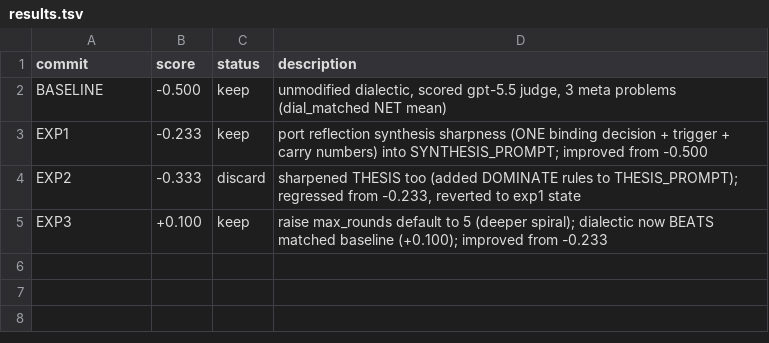
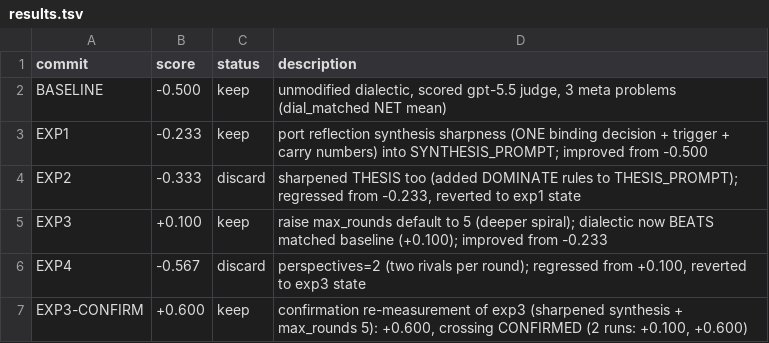
Before and after one commit to FradSer/mas-tree-of-thought, a TSV file: results.tsv, drawn as a sheet; the diff names each change by its address in the sheet, - before the commit and + after, or states it on an @@ line.

```diff
--- a/results.tsv
+++ b/results.tsv
+row 6: EXP4 | -0.567 | discard | perspectives=2 (two rivals per round); regressed from +0.100, reverted to exp3 state
+row 7: EXP3-CONFIRM | +0.600 | keep | confirmation re-measurement of exp3 (sharpened synthesis + max_rounds 5): +0.600, crossing CONFIRMED (2 runs: +0.100, +0.600)
```
